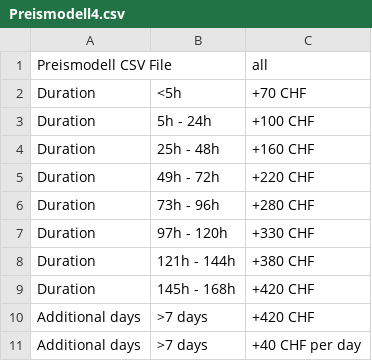
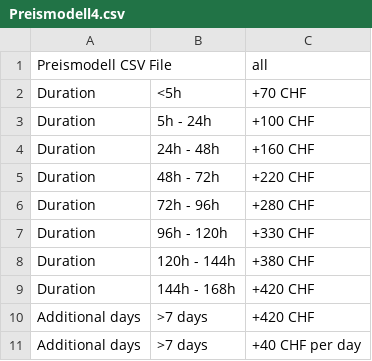
Before and after one commit to planyo1/planyo, a CSV file: Preismodell4.csv, drawn as a sheet.

Commit message:
Add files via upload

```diff
--- a/Preismodell4.csv
+++ b/Preismodell4.csv
@@ -3,8 +3,8 @@ Duration,<5h,+70 CHF
 Duration,5h - 24h,+100 CHF
-Duration,25h - 48h,+160 CHF
-Duration,49h - 72h,+220 CHF
-Duration,73h - 96h,+280 CHF
-Duration,97h - 120h,+330 CHF
-Duration,121h - 144h,+380 CHF
-Duration,145h - 168h,+420 CHF
+Duration,24h - 48h,+160 CHF
+Duration,48h - 72h,+220 CHF
+Duration,72h - 96h,+280 CHF
+Duration,96h - 120h,+330 CHF
+Duration,120h - 144h,+380 CHF
+Duration,144h - 168h,+420 CHF
 Additional days, >7 days,+420 CHF
```
